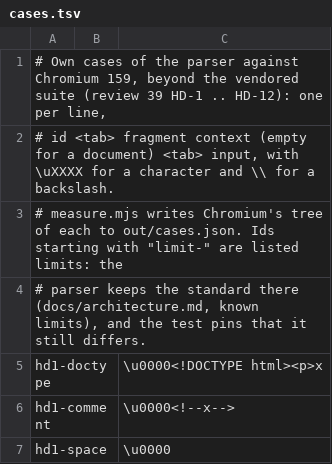
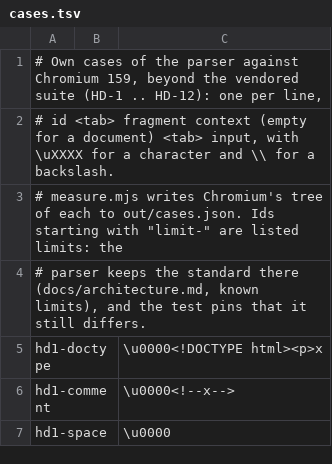
Before and after one commit to aadversteeg/dotnet-extensions, a TSV file: libs/documents/tools/reference/chromium/html-tree/cases.tsv, drawn as a sheet; only a part is shown.

Commit message:
docs(documents): drop internal references and state the stage 3 limits as tested
Comments and documents of the HTML and CSS front-end no longer point at
internal notes; the facts they carried stay.

- CssInputLimits and HtmlInputLimits say what the tests and measurements
  show: a reached limit fails the reading or the style resolution, values
  made by var() substitution nest at most 64 levels, the parser's clone
  budget has its floor of 65 536, and the measured memory at the element
  limit is given for a Linux development machine.
- README: the status line names stage 2 (raster back-end) and stage 3
  (HTML and CSS to computed style) of milestone M2; the suite row says
  which tokenizer runs and tree-construction tests are left out.
- RELEASING: the release-mode rows of stage 2 are the ones that stage turns
  red; stage 3 adds three packages.

```diff
--- a/libs/documents/tools/reference/chromium/html-tree/cases.tsv
+++ b/libs/documents/tools/reference/chromium/html-tree/cases.tsv
@@ -1,2 +1,2 @@
-# Own cases of the parser against Chromium 159, beyond the vendored suite (review 39 HD-1 .. HD-12): one per line,
+# Own cases of the parser against Chromium 159, beyond the vendored suite (HD-1 .. HD-12): one per line,
 # id <tab> fragment context (empty for a document) <tab> input, with \uXXXX for a character and \\ for a backslash.
```
Also changed, not shown: 37 other files.
